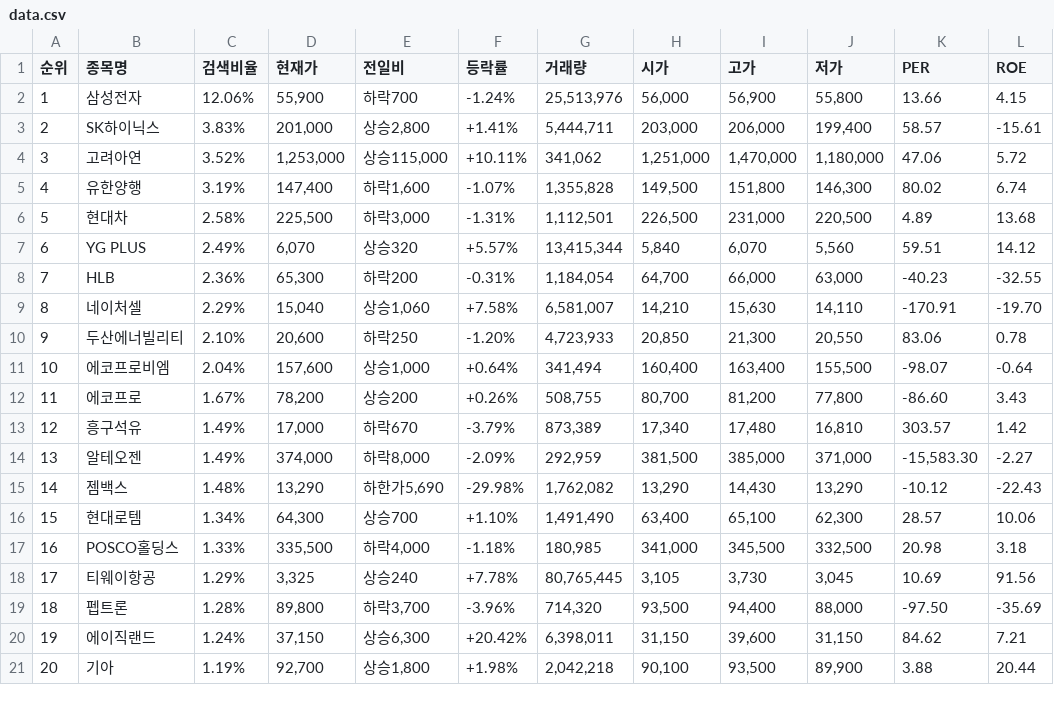
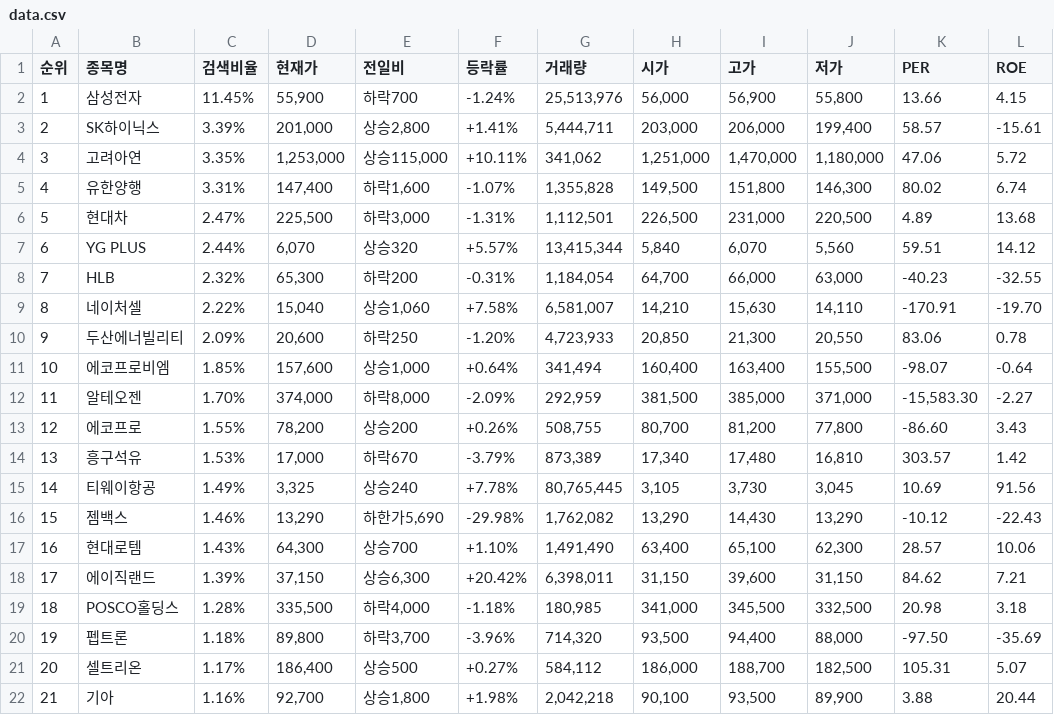
Before and after one commit to onulee/gitnews, a CSV file: data.csv, drawn as a sheet; only a part is shown; the diff covers the shown part only.

Commit message:
뉴스데이터 수집

```diff
--- a/data.csv
+++ b/data.csv
@@ -1,21 +1,22 @@
 순위,종목명,검색비율,현재가,전일비,등락률,거래량,시가,고가,저가,PER,ROE
-1,삼성전자,12.06%,"55,900",하락700,-1.24%,"25,513,976","56,000","56,900","55,800",13.66,4.15
-2,SK하이닉스,3.83%,"201,000","상승2,800",+1.41%,"5,444,711","203,000","206,000","199,400",58.57,-15.61
-3,고려아연,3.52%,"1,253,000","상승115,000",+10.11%,"341,062","1,251,000","1,470,000","1,180,000",47.06,5.72
-4,유한양행,3.19%,"147,400","하락1,600",-1.07%,"1,355,828","149,500","151,800","146,300",80.02,6.74
-5,현대차,2.58%,"225,500","하락3,000",-1.31%,"1,112,501","226,500","231,000","220,500",4.89,13.68
-6,YG PLUS,2.49%,"6,070",상승320,+5.57%,"13,415,344","5,840","6,070","5,560",59.51,14.12
-7,HLB,2.36%,"65,300",하락200,-0.31%,"1,184,054","64,700","66,000","63,000",-40.23,-32.55
-8,네이처셀,2.29%,"15,040","상승1,060",+7.58%,"6,581,007","14,210","15,630","14,110",-170.91,-19.70
-9,두산에너빌리티,2.10%,"20,600",하락250,-1.20%,"4,723,933","20,850","21,300","20,550",83.06,0.78
-10,에코프로비엠,2.04%,"157,600","상승1,000",+0.64%,"341,494","160,400","163,400","155,500",-98.07,-0.64
-11,에코프로,1.67%,"78,200",상승200,+0.26%,"508,755","80,700","81,200","77,800",-86.60,3.43
-12,흥구석유,1.49%,"17,000",하락670,-3.79%,"873,389","17,340","17,480","16,810",303.57,1.42
-13,알테오젠,1.49%,"374,000","하락8,000",-2.09%,"292,959","381,500","385,000","371,000","-15,583.30",-2.27
-14,젬백스,1.48%,"13,290","하한가5,690",-29.98%,"1,762,082","13,290","14,430","13,290",-10.12,-22.43
-15,현대로템,1.34%,"64,300",상승700,+1.10%,"1,491,490","63,400","65,100","62,300",28.57,10.06
-16,POSCO홀딩스,1.33%,"335,500","하락4,000",-1.18%,"180,985","341,000","345,500","332,500",20.98,3.18
-17,티웨이항공,1.29%,"3,325",상승240,+7.78%,"80,765,445","3,105","3,730","3,045",10.69,91.56
-18,펩트론,1.28%,"89,800","하락3,700",-3.96%,"714,320","93,500","94,400","88,000",-97.50,-35.69
-19,에이직랜드,1.24%,"37,150","상승6,300",+20.42%,"6,398,011","31,150","39,600","31,150",84.62,7.21
-20,기아,1.19%,"92,700","상승1,800",+1.98%,"2,042,218","90,100","93,500","89,900",3.88,20.44
+1,삼성전자,11.45%,"55,900",하락700,-1.24%,"25,513,976","56,000","56,900","55,800",13.66,4.15
+2,SK하이닉스,3.39%,"201,000","상승2,800",+1.41%,"5,444,711","203,000","206,000","199,400",58.57,-15.61
+3,고려아연,3.35%,"1,253,000","상승115,000",+10.11%,"341,062","1,251,000","1,470,000","1,180,000",47.06,5.72
+4,유한양행,3.31%,"147,400","하락1,600",-1.07%,"1,355,828","149,500","151,800","146,300",80.02,6.74
+5,현대차,2.47%,"225,500","하락3,000",-1.31%,"1,112,501","226,500","231,000","220,500",4.89,13.68
+6,YG PLUS,2.44%,"6,070",상승320,+5.57%,"13,415,344","5,840","6,070","5,560",59.51,14.12
+7,HLB,2.32%,"65,300",하락200,-0.31%,"1,184,054","64,700","66,000","63,000",-40.23,-32.55
+8,네이처셀,2.22%,"15,040","상승1,060",+7.58%,"6,581,007","14,210","15,630","14,110",-170.91,-19.70
+9,두산에너빌리티,2.09%,"20,600",하락250,-1.20%,"4,723,933","20,850","21,300","20,550",83.06,0.78
+10,에코프로비엠,1.85%,"157,600","상승1,000",+0.64%,"341,494","160,400","163,400","155,500",-98.07,-0.64
+11,알테오젠,1.70%,"374,000","하락8,000",-2.09%,"292,959","381,500","385,000","371,000","-15,583.30",-2.27
+12,에코프로,1.55%,"78,200",상승200,+0.26%,"508,755","80,700","81,200","77,800",-86.60,3.43
+13,흥구석유,1.53%,"17,000",하락670,-3.79%,"873,389","17,340","17,480","16,810",303.57,1.42
+14,티웨이항공,1.49%,"3,325",상승240,+7.78%,"80,765,445","3,105","3,730","3,045",10.69,91.56
+15,젬백스,1.46%,"13,290","하한가5,690",-29.98%,"1,762,082","13,290","14,430","13,290",-10.12,-22.43
+16,현대로템,1.43%,"64,300",상승700,+1.10%,"1,491,490","63,400","65,100","62,300",28.57,10.06
+17,에이직랜드,1.39%,"37,150","상승6,300",+20.42%,"6,398,011","31,150","39,600","31,150",84.62,7.21
+18,POSCO홀딩스,1.28%,"335,500","하락4,000",-1.18%,"180,985","341,000","345,500","332,500",20.98,3.18
+19,펩트론,1.18%,"89,800","하락3,700",-3.96%,"714,320","93,500","94,400","88,000",-97.50,-35.69
+20,셀트리온,1.17%,"186,400",상승500,+0.27%,"584,112","186,000","188,700","182,500",105.31,5.07
+21,기아,1.16%,"92,700","상승1,800",+1.98%,"2,042,218","90,100","93,500","89,900",3.88,20.44
```
Also changed, not shown: 2 added rows, 3 removed rows and 30 edited cells elsewhere in this file.
